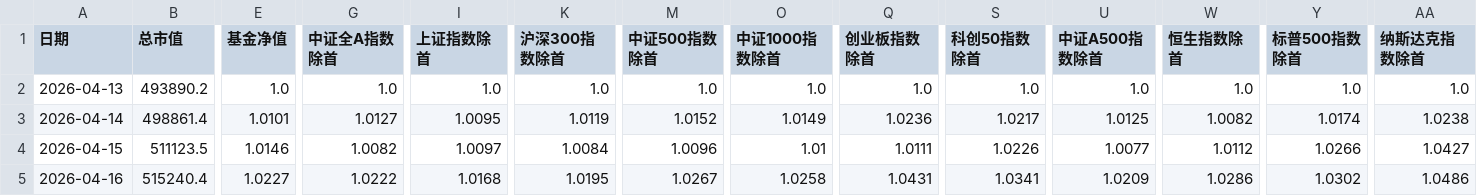
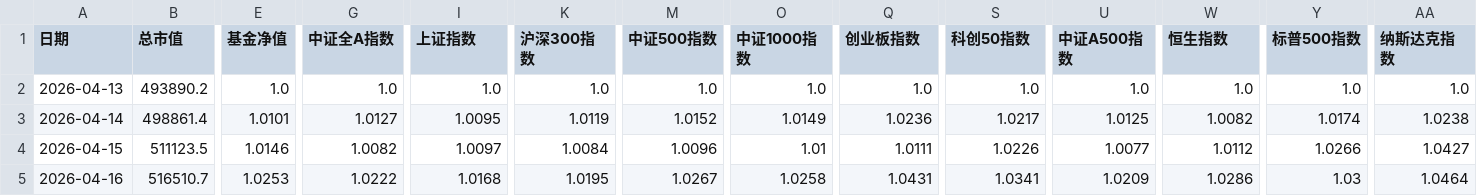
Before and after one commit to xuante-geek/PersonalFund, a CSV file: data/output/nav_history.csv, drawn as a sheet; only a part is shown, gaps mark what is left out; the diff covers the shown part only; the diff names each change by its address in the sheet, - before the commit and + after, or states it on an @@ line.

```diff
--- a/data/output/nav_history.csv
+++ b/data/output/nav_history.csv
-G1: 中证全A指数除首
+G1: 中证全A指数
-I1: 上证指数除首
+I1: 上证指数
-K1: 沪深300指数除首
+K1: 沪深300指数
-M1: 中证500指数除首
+M1: 中证500指数
-O1: 中证1000指数除首
+O1: 中证1000指数
-Q1: 创业板指数除首
+Q1: 创业板指数
-S1: 科创50指数除首
+S1: 科创50指数
-U1: 中证A500指数除首
+U1: 中证A500指数
-W1: 恒生指数除首
+W1: 恒生指数
-Y1: 标普500指数除首
+Y1: 标普500指数
-AA1: 纳斯达克指数除首
+AA1: 纳斯达克指数
-B5 (总市值): 515240.4
+B5 (总市值): 516510.7
-E5 (基金净值): 1.0227
+E5 (基金净值): 1.0253
-Y5 (标普500指数): 1.0302
+Y5 (标普500指数): 1.03
-AA5 (纳斯达克指数): 1.0486
+AA5 (纳斯达克指数): 1.0464
```
Also changed, not shown: 2 edited cells elsewhere in this file, data/archive/daily_data/daily_data_2026-04-16.csv, data/output/configuration_ratio.csv, 4 other files.
